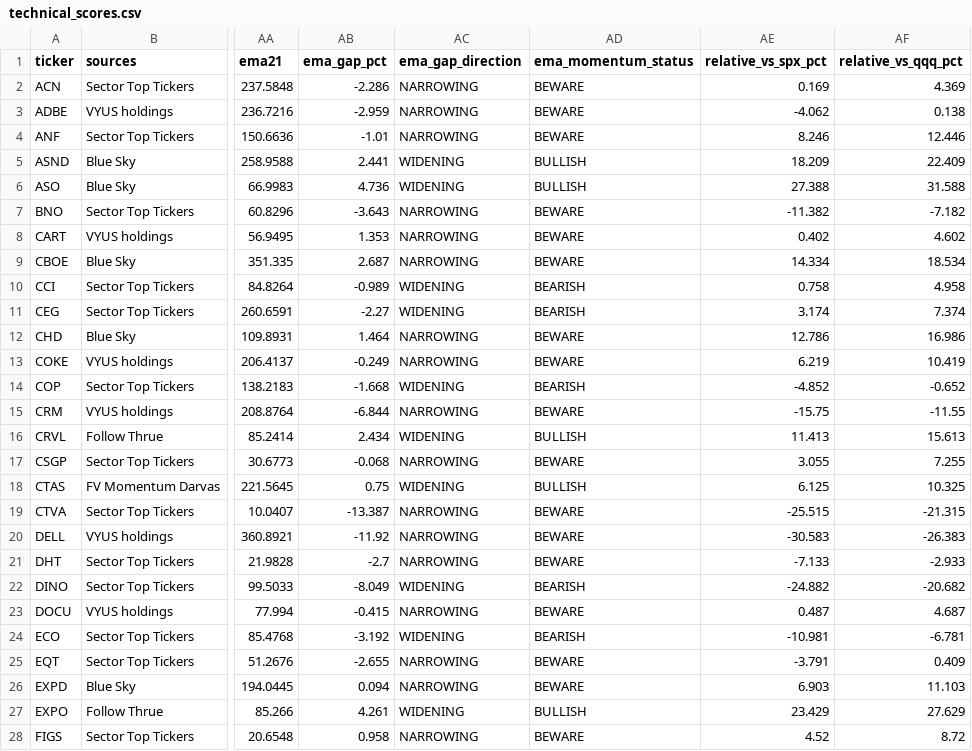
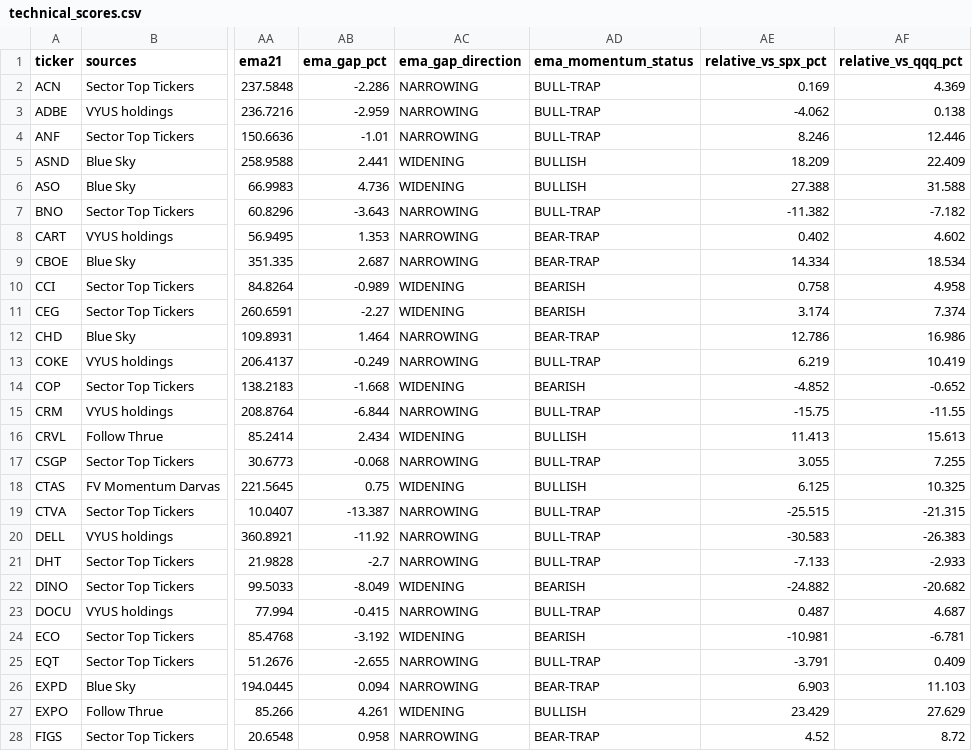
Before and after one commit to Melief/daily-stock-radar, a CSV file: data/technical_scores.csv, drawn as a sheet; only a part is shown, gaps mark what is left out; the diff covers the shown part only; the diff names each change by its address in the sheet, - before the commit and + after, or states it on an @@ line.

```diff
--- a/data/technical_scores.csv
+++ b/data/technical_scores.csv
-AD2:AD4 (ema_momentum_status): BEWARE
+AD2:AD4 (ema_momentum_status): BULL-TRAP
-AD7 (ema_momentum_status): BEWARE
+AD7 (ema_momentum_status): BULL-TRAP
-AD8:AD9 (ema_momentum_status): BEWARE
+AD8:AD9 (ema_momentum_status): BEAR-TRAP
-AD12 (ema_momentum_status): BEWARE
+AD12 (ema_momentum_status): BEAR-TRAP
-AD13 (ema_momentum_status): BEWARE
+AD13 (ema_momentum_status): BULL-TRAP
-AD15 (ema_momentum_status): BEWARE
+AD15 (ema_momentum_status): BULL-TRAP
-AD17 (ema_momentum_status): BEWARE
+AD17 (ema_momentum_status): BULL-TRAP
-AD19:AD21 (ema_momentum_status): BEWARE
+AD19:AD21 (ema_momentum_status): BULL-TRAP
-AD23 (ema_momentum_status): BEWARE
+AD23 (ema_momentum_status): BULL-TRAP
-AD25 (ema_momentum_status): BEWARE
+AD25 (ema_momentum_status): BULL-TRAP
-AD26 (ema_momentum_status): BEWARE
+AD26 (ema_momentum_status): BEAR-TRAP
-AD28 (ema_momentum_status): BEWARE
+AD28 (ema_momentum_status): BEAR-TRAP
```
Also changed, not shown: 23 edited cells elsewhere in this file, data/candidate_risk_news.csv, data/dsr_source_status.csv, 7 other files.
